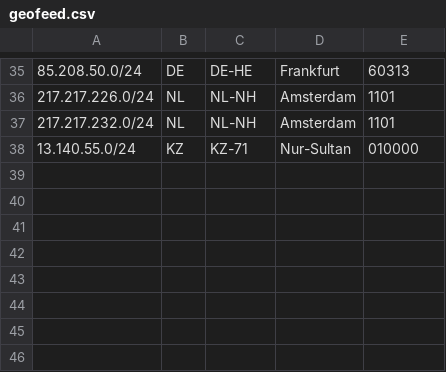
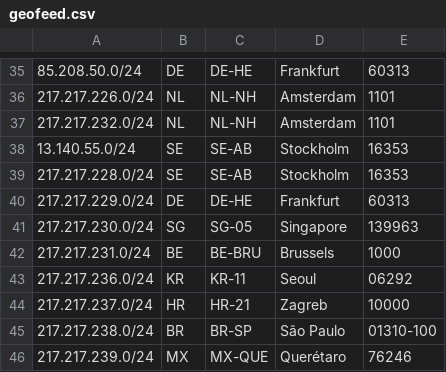
Before and after one commit to interhiveou/geo, a CSV file: geofeed.csv, drawn as a sheet; only a part is shown, gaps mark what is left out.

Commit message:
Update geofeed.csv

```diff
--- a/geofeed.csv
+++ b/geofeed.csv
@@ -37,2 +37,10 @@
 217.217.232.0/24,NL,NL-NH,Amsterdam,1101
-13.140.55.0/24,KZ,KZ-71,Nur-Sultan,010000
+13.140.55.0/24,SE,SE-AB,Stockholm,16353
+217.217.228.0/24,SE,SE-AB,Stockholm,16353
+217.217.229.0/24,DE,DE-HE,Frankfurt,60313
+217.217.230.0/24,SG,SG-05,Singapore,139963
+217.217.231.0/24,BE,BE-BRU,Brussels,1000
+217.217.236.0/24,KR,KR-11,Seoul,06292
+217.217.237.0/24,HR,HR-21,Zagreb,10000
+217.217.238.0/24,BR,BR-SP,São Paulo,01310-100
+217.217.239.0/24,MX,MX-QUE,Querétaro,76246
```
